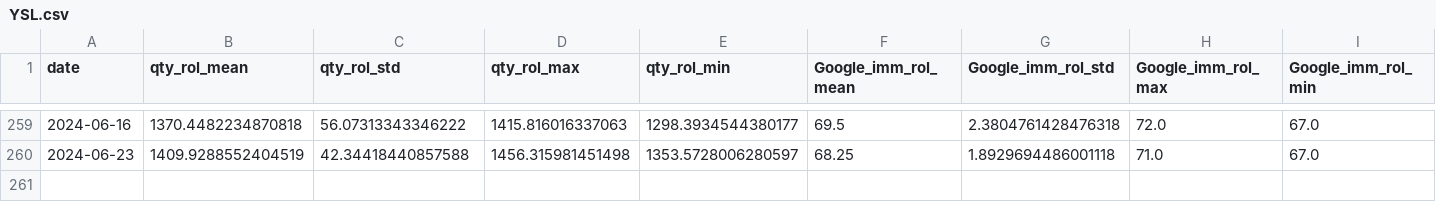
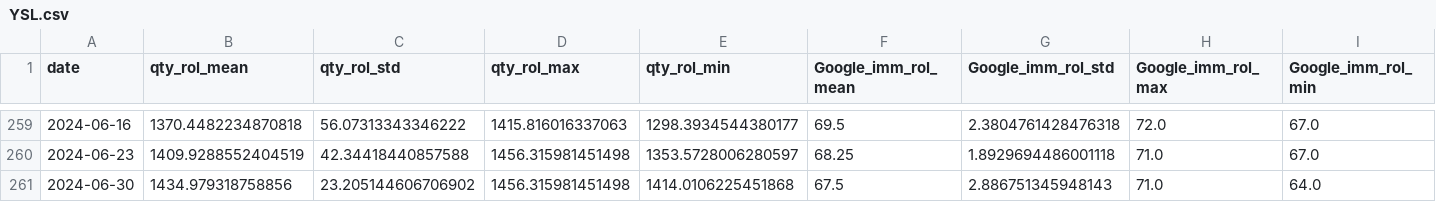
Before and after one commit to FabioTessarollo/Gab_Orders_forecasting_app, a CSV file: train/YSL.csv, drawn as a sheet; only a part is shown, gaps mark what is left out; rows hold the shown columns only; the diff names each change by its address in the sheet, - before the commit and + after, or states it on an @@ line.

```diff
--- a/train/YSL.csv
+++ b/train/YSL.csv
+row 261: 2024-06-30 | 1434.979318758856 | 23.205144606706902 | 1456.315981451498 | 1414.0106225451868 | 67.5 | 2.886751345948143 | 71.0 | 64.0
```
Also changed, not shown: train/ALL.csv, train/BAL.csv, 14 other files.
